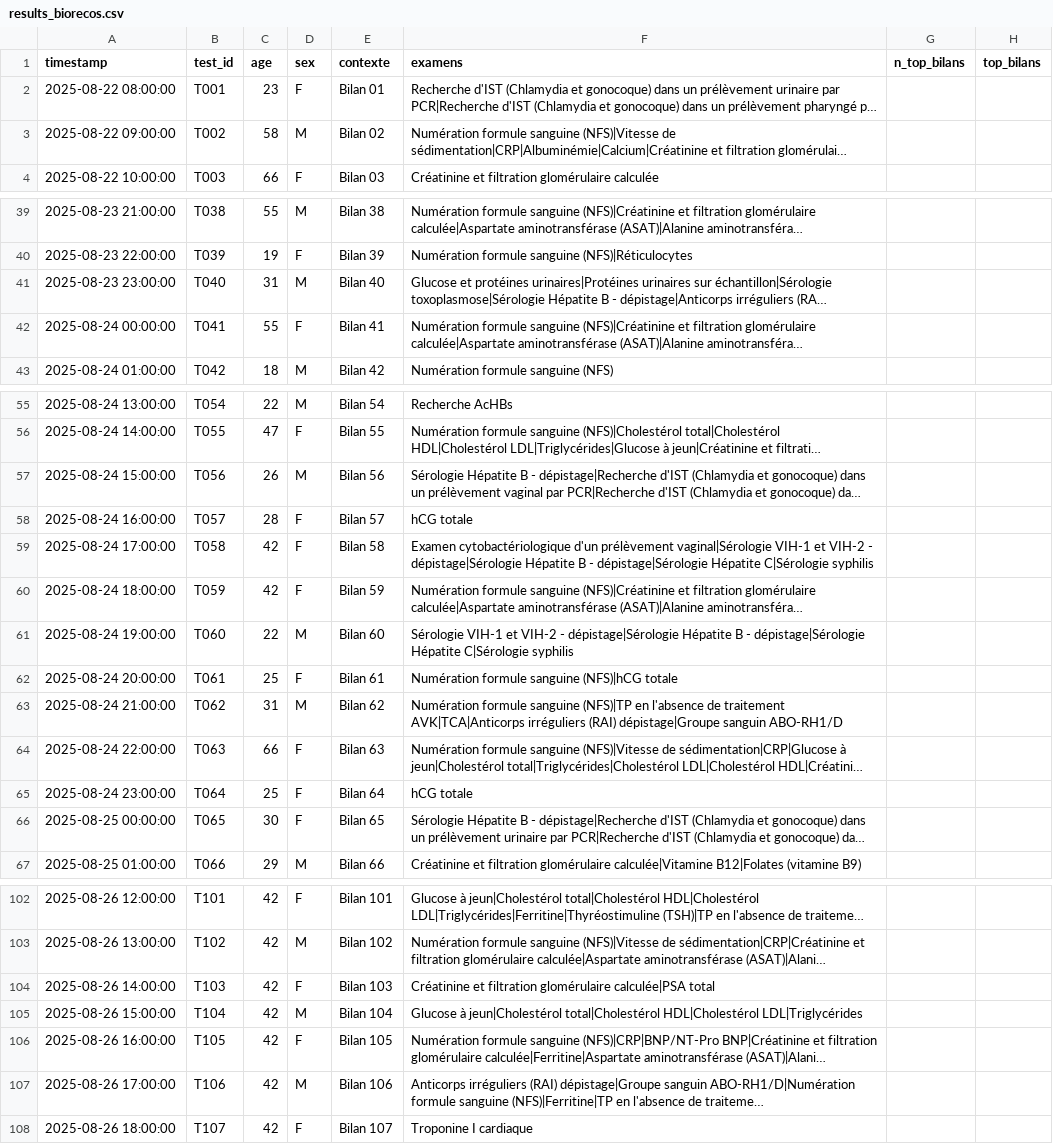
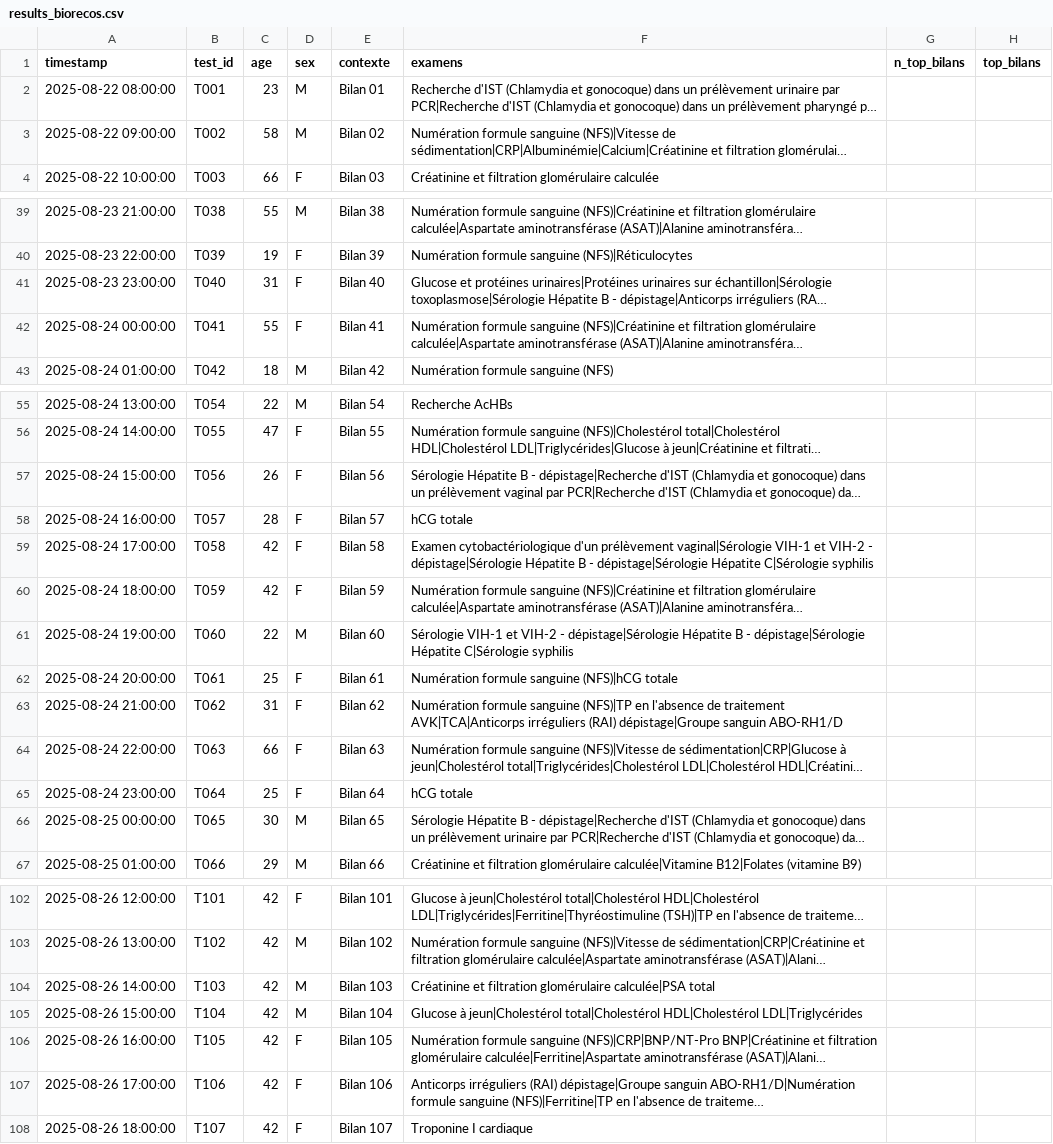
Before and after one commit to BIOrecos/data, a CSV file: results_biorecos.csv, drawn as a sheet; only a part is shown, gaps mark what is left out; long unchanged cells end in …; the diff names each change by its address in the sheet, - before the commit and + after, or states it on an @@ line.

```diff
--- a/results_biorecos.csv
+++ b/results_biorecos.csv
-D2 (sex): F
+D2 (sex): M
-D41 (sex): M
+D41 (sex): F
-D57 (sex): M
+D57 (sex): F
-D63 (sex): M
+D63 (sex): F
-D66 (sex): F
+D66 (sex): M
-D104 (sex): F
+D104 (sex): M
-D107 (sex): M
+D107 (sex): F
```
